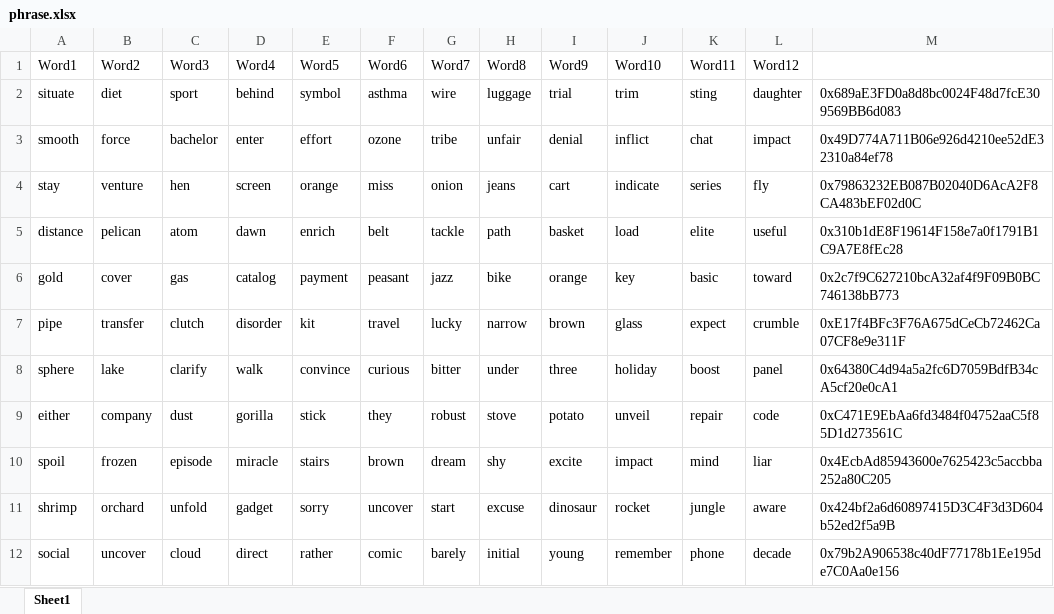
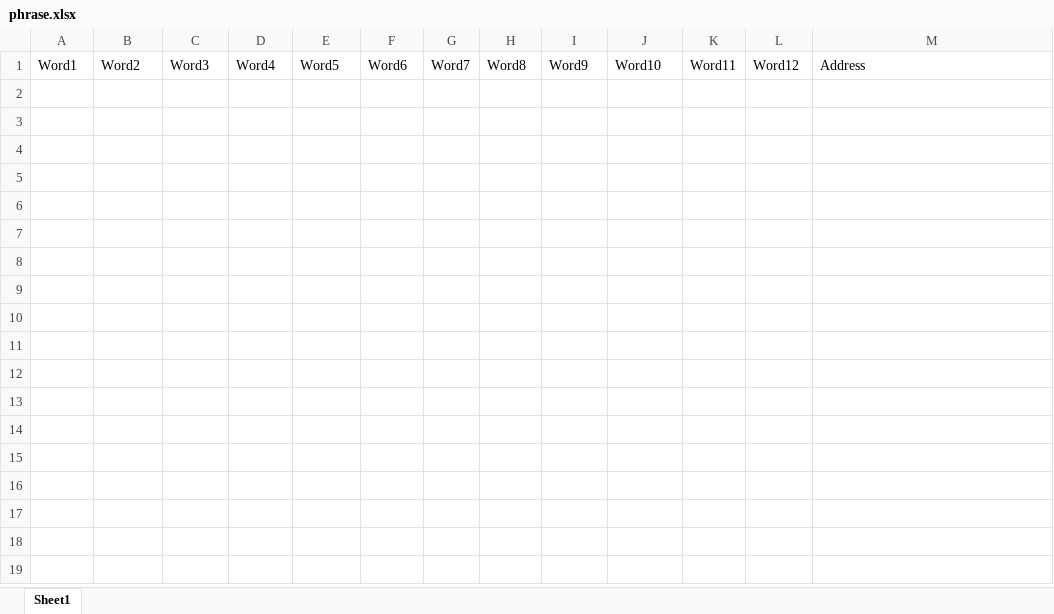
Before and after one commit to AmKrishnaB/AirdropAutomation, an Excel workbook: Excel/Metamask/phrase.xlsx, sheet Sheet1, drawn as a sheet; values as stored, in another font and other column widths than the file's, no borders; the diff names each change by its address in the sheet, - before the commit and + after, or states it on an @@ line.

```diff
--- a/Excel/Metamask/phrase.xlsx (sheet Sheet1)
+++ b/Excel/Metamask/phrase.xlsx (sheet Sheet1)
-M1: (empty)
+M1: Address
-row 2: situate | diet | sport | behind | symbol | asthma | wire | luggage | trial | trim | sting | daughter | 0x689aE3FD0a8d8bc0024F48d7fcE309569BB6d083
-row 3: smooth | force | bachelor | enter | effort | ozone | tribe | unfair | denial | inflict | chat | impact | 0x49D774A711B06e926d4210ee52dE32310a84ef78
-row 4: stay | venture | hen | screen | orange | miss | onion | jeans | cart | indicate | series | fly | 0x79863232EB087B02040D6AcA2F8CA483bEF02d0C
-row 5: distance | pelican | atom | dawn | enrich | belt | tackle | path | basket | load | elite | useful | 0x310b1dE8F19614F158e7a0f1791B1C9A7E8fEc28
-row 6: gold | cover | gas | catalog | payment | peasant | jazz | bike | orange | key | basic | toward | 0x2c7f9C627210bcA32af4f9F09B0BC746138bB773
-row 7: pipe | transfer | clutch | disorder | kit | travel | lucky | narrow | brown | glass | expect | crumble | 0xE17f4BFc3F76A675dCeCb72462Ca07CF8e9e311F
-row 8: sphere | lake | clarify | walk | convince | curious | bitter | under | three | holiday | boost | panel | 0x64380C4d94a5a2fc6D7059BdfB34cA5cf20e0cA1
-row 9: either | company | dust | gorilla | stick | they | robust | stove | potato | unveil | repair | code | 0xC471E9EbAa6fd3484f04752aaC5f85D1d273561C
-row 10: spoil | frozen | episode | miracle | stairs | brown | dream | shy | excite | impact | mind | liar | 0x4EcbAd85943600e7625423c5accbba252a80C205
-row 11: shrimp | orchard | unfold | gadget | sorry | uncover | start | excuse | dinosaur | rocket | jungle | aware | 0x424bf2a6d60897415D3C4F3d3D604b52ed2f5a9B
-row 12: social | uncover | cloud | direct | rather | comic | barely | initial | young | remember | phone | decade | 0x79b2A906538c40dF77178b1Ee195de7C0Aa0e156
```
Also changed, not shown: 1 other file.
